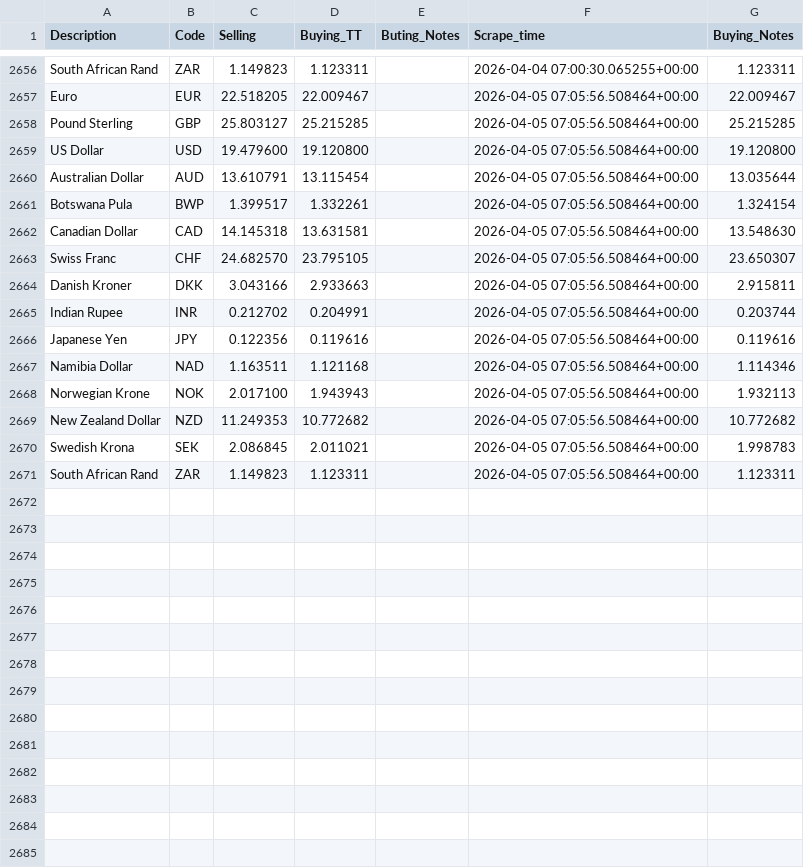
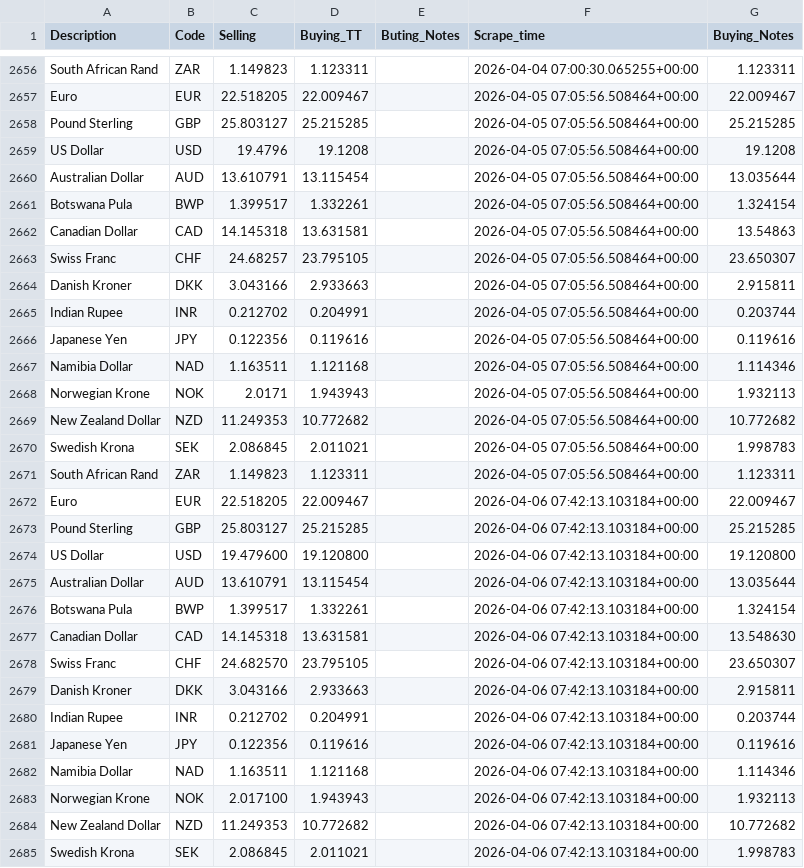
Before and after one commit to Imr-u/Afri_Rate, a CSV file: Scraper_&_datasets/Zambia_fx/Zambia_fx.csv, drawn as a sheet; only a part is shown, gaps mark what is left out; the diff covers the shown part only.

```diff
--- a/Scraper_&_datasets/Zambia_fx/Zambia_fx.csv
+++ b/Scraper_&_datasets/Zambia_fx/Zambia_fx.csv
@@ -2658,7 +2658,7 @@ Euro,EUR,22.518205,22.009467,,2026-04-05 07:05:56.508464+00:00,22.009467
 Pound Sterling,GBP,25.803127,25.215285,,2026-04-05 07:05:56.508464+00:00,25.215285
-US Dollar,USD,19.479600,19.120800,,2026-04-05 07:05:56.508464+00:00,19.120800
+US Dollar,USD,19.4796,19.1208,,2026-04-05 07:05:56.508464+00:00,19.1208
 Australian Dollar,AUD,13.610791,13.115454,,2026-04-05 07:05:56.508464+00:00,13.035644
 Botswana Pula,BWP,1.399517,1.332261,,2026-04-05 07:05:56.508464+00:00,1.324154
-Canadian Dollar,CAD,14.145318,13.631581,,2026-04-05 07:05:56.508464+00:00,13.548630
-Swiss Franc,CHF,24.682570,23.795105,,2026-04-05 07:05:56.508464+00:00,23.650307
+Canadian Dollar,CAD,14.145318,13.631581,,2026-04-05 07:05:56.508464+00:00,13.54863
+Swiss Franc,CHF,24.68257,23.795105,,2026-04-05 07:05:56.508464+00:00,23.650307
 Danish Kroner,DKK,3.043166,2.933663,,2026-04-05 07:05:56.508464+00:00,2.915811
@@ -2667,3 +2667,3 @@ Japanese Yen,JPY,0.122356,0.119616,,2026-04-05 07:05:56.508464+00:00,0.119616
 Namibia Dollar,NAD,1.163511,1.121168,,2026-04-05 07:05:56.508464+00:00,1.114346
-Norwegian Krone,NOK,2.017100,1.943943,,2026-04-05 07:05:56.508464+00:00,1.932113
+Norwegian Krone,NOK,2.0171,1.943943,,2026-04-05 07:05:56.508464+00:00,1.932113
 New Zealand Dollar,NZD,11.249353,10.772682,,2026-04-05 07:05:56.508464+00:00,10.772682
@@ -2671 +2671,15 @@ Swedish Krona,SEK,2.086845,2.011021,,2026-04-05 07:05:56.508464+00:00,1.998783
 South African Rand,ZAR,1.149823,1.123311,,2026-04-05 07:05:56.508464+00:00,1.123311
+Euro,EUR,22.518205,22.009467,,2026-04-06 07:42:13.103184+00:00,22.009467
+Pound Sterling,GBP,25.803127,25.215285,,2026-04-06 07:42:13.103184+00:00,25.215285
+US Dollar,USD,19.479600,19.120800,,2026-04-06 07:42:13.103184+00:00,19.120800
+Australian Dollar,AUD,13.610791,13.115454,,2026-04-06 07:42:13.103184+00:00,13.035644
+Botswana Pula,BWP,1.399517,1.332261,,2026-04-06 07:42:13.103184+00:00,1.324154
+Canadian Dollar,CAD,14.145318,13.631581,,2026-04-06 07:42:13.103184+00:00,13.548630
+Swiss Franc,CHF,24.682570,23.795105,,2026-04-06 07:42:13.103184+00:00,23.650307
+Danish Kroner,DKK,3.043166,2.933663,,2026-04-06 07:42:13.103184+00:00,2.915811
+Indian Rupee,INR,0.212702,0.204991,,2026-04-06 07:42:13.103184+00:00,0.203744
+Japanese Yen,JPY,0.122356,0.119616,,2026-04-06 07:42:13.103184+00:00,0.119616
+Namibia Dollar,NAD,1.163511,1.121168,,2026-04-06 07:42:13.103184+00:00,1.114346
+Norwegian Krone,NOK,2.017100,1.943943,,2026-04-06 07:42:13.103184+00:00,1.932113
+New Zealand Dollar,NZD,11.249353,10.772682,,2026-04-06 07:42:13.103184+00:00,10.772682
+Swedish Krona,SEK,2.086845,2.011021,,2026-04-06 07:42:13.103184+00:00,1.998783
```
Also changed, not shown: 1 added row elsewhere in this file.
